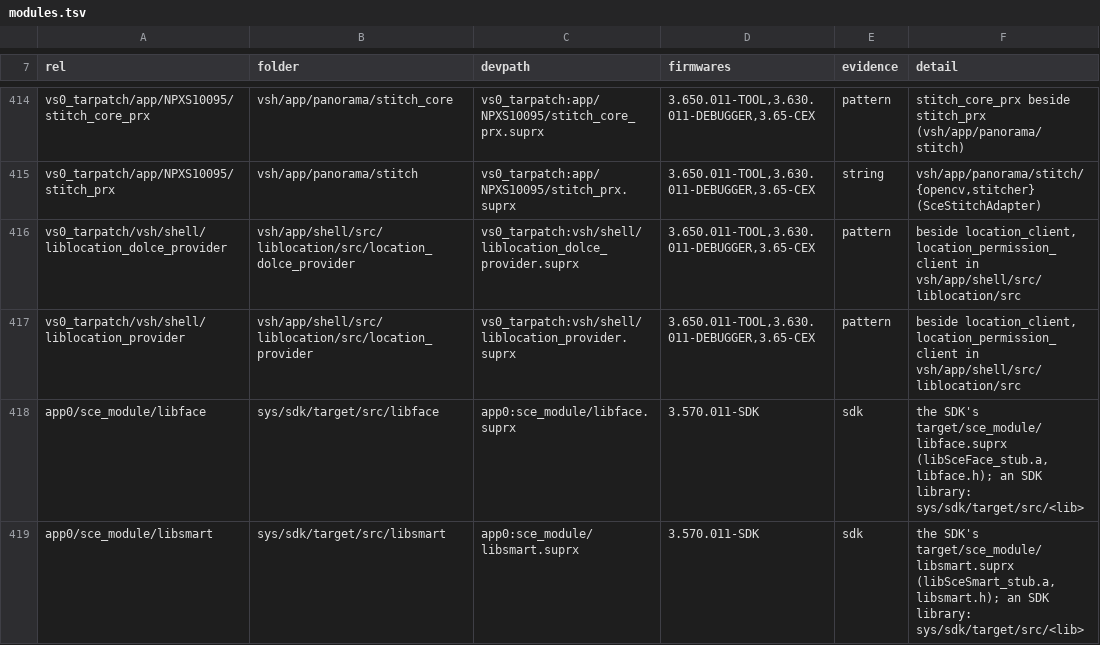
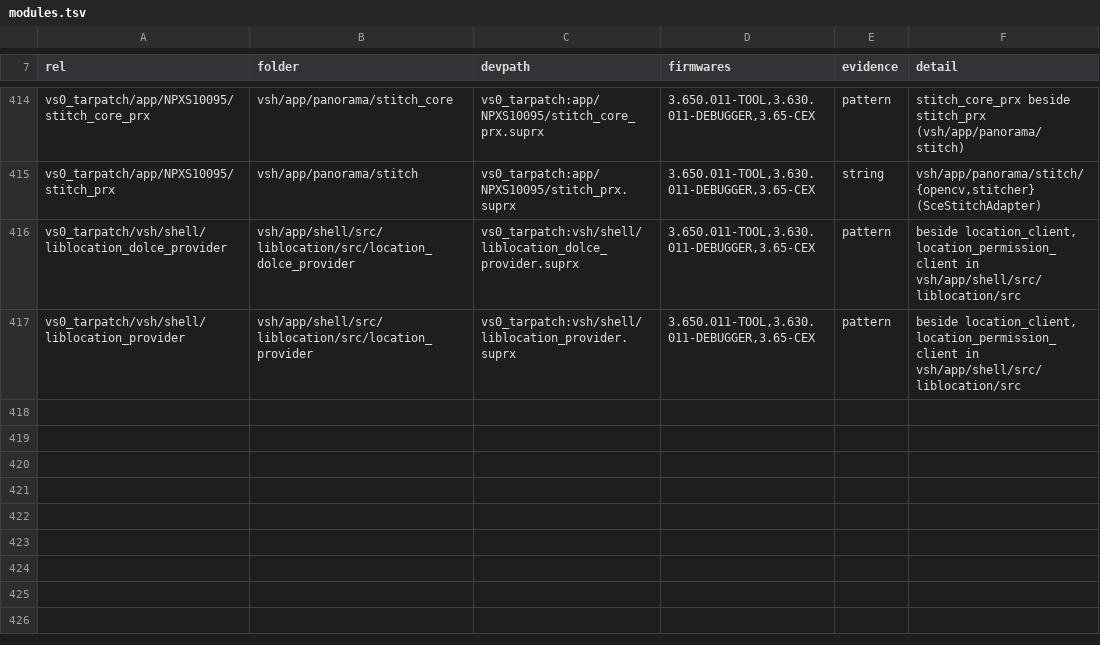
Before and after one commit to shoui520/psp2, a TSV file: release/modules.tsv, drawn as a sheet; only a part is shown, gaps mark what is left out.

Commit message:
Remove libface and libsmart (SDK-only modules, no firmware ships them) and the 3.570.011-SDK release

```diff
--- a/release/modules.tsv
+++ b/release/modules.tsv
@@ -417,3 +417 @@ vs0_tarpatch/vsh/shell/liblocation_dolce_provider	vsh/app/shell/src/liblocation/
 vs0_tarpatch/vsh/shell/liblocation_provider	vsh/app/shell/src/liblocation/src/location_provider	vs0_tarpatch:vsh/shell/liblocation_provider.suprx	3.650.011-TOOL,3.630.011-DEBUGGER,3.65-CEX	pattern	beside location_client, location_permission_client in vsh/app/shell/src/liblocation/src
-app0/sce_module/libface	sys/sdk/target/src/libface	app0:sce_module/libface.suprx	3.570.011-SDK	sdk	the SDK's target/sce_module/libface.suprx (libSceFace_stub.a, libface.h); an SDK library: sys/sdk/target/src/<lib>
-app0/sce_module/libsmart	sys/sdk/target/src/libsmart	app0:sce_module/libsmart.suprx	3.570.011-SDK	sdk	the SDK's target/sce_module/libsmart.suprx (libSceSmart_stub.a, libsmart.h); an SDK library: sys/sdk/target/src/<lib>
```
Also changed, not shown: 16 other files.
